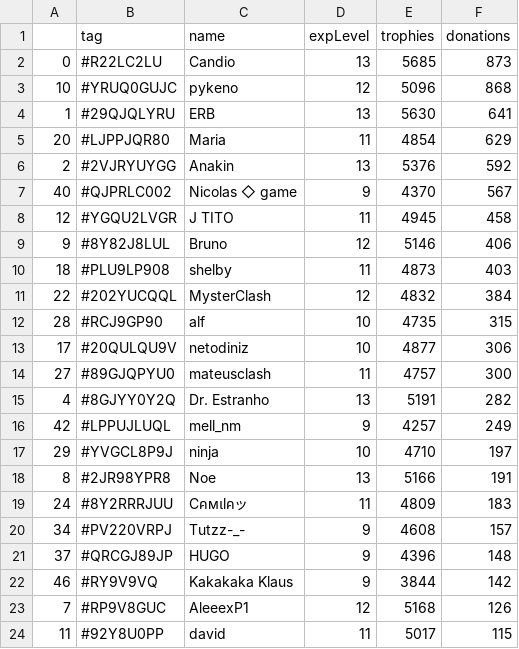
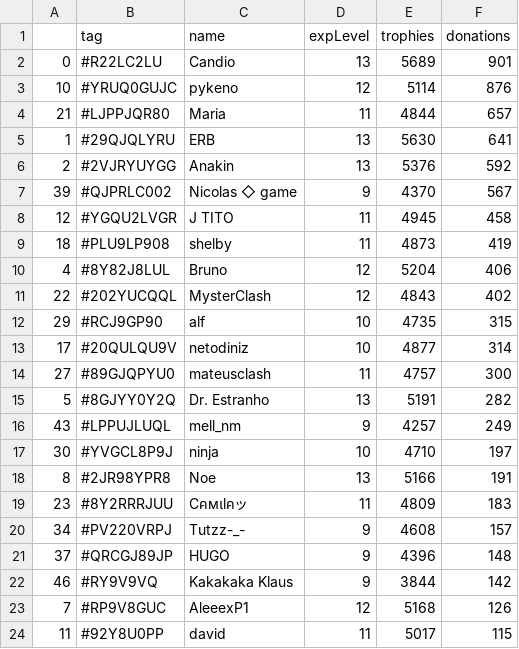
Before and after one commit to Brunopbb/APIClashRoyale, a CSV file: Members.csv, drawn as a sheet; only a part is shown; the diff covers the shown part only.

```diff
--- a/Members.csv
+++ b/Members.csv
@@ -1,20 +1,20 @@
 ,tag,name,expLevel,trophies,donations
-0,#R22LC2LU,Candio,13,5685,873
-10,#YRUQ0GUJC,pykeno,12,5096,868
+0,#R22LC2LU,Candio,13,5689,901
+10,#YRUQ0GUJC,pykeno,12,5114,876
+21,#LJPPJQR80,Maria,11,4844,657
 1,#29QJQLYRU,ERB,13,5630,641
-20,#LJPPJQR80,Maria,11,4854,629
 2,#2VJRYUYGG,Anakin,13,5376,592
-40,#QJPRLC002,Nicolas ◇ game,9,4370,567
+39,#QJPRLC002,Nicolas ◇ game,9,4370,567
 12,#YGQU2LVGR,J TITO,11,4945,458
-9,#8Y82J8LUL,Bruno,12,5146,406
-18,#PLU9LP908,shelby,11,4873,403
-22,#202YUCQQL,MysterClash,12,4832,384
-28,#RCJ9GP90,alf,10,4735,315
-17,#20QULQU9V,netodiniz,10,4877,306
+18,#PLU9LP908,shelby,11,4873,419
+4,#8Y82J8LUL,Bruno,12,5204,406
+22,#202YUCQQL,MysterClash,12,4843,402
+29,#RCJ9GP90,alf,10,4735,315
+17,#20QULQU9V,netodiniz,10,4877,314
 27,#89GJQPYU0,mateusclash,11,4757,300
-4,#8GJYY0Y2Q,Dr. Estranho,13,5191,282
-42,#LPPUJLUQL,mell_nm,9,4257,249
-29,#YVGCL8P9J,ninja,10,4710,197
+5,#8GJYY0Y2Q,Dr. Estranho,13,5191,282
+43,#LPPUJLUQL,mell_nm,9,4257,249
+30,#YVGCL8P9J,ninja,10,4710,197
 8,#2JR98YPR8,Noe,13,5166,191
-24,#8Y2RRRJUU,Cคмเlคッ,11,4809,183
+23,#8Y2RRRJUU,Cคмเlคッ,11,4809,183
 34,#PV220VRPJ,Tutzz-_-,9,4608,157
```
Also changed, not shown: 3 added rows, 3 removed rows and 12 edited cells elsewhere in this file.
